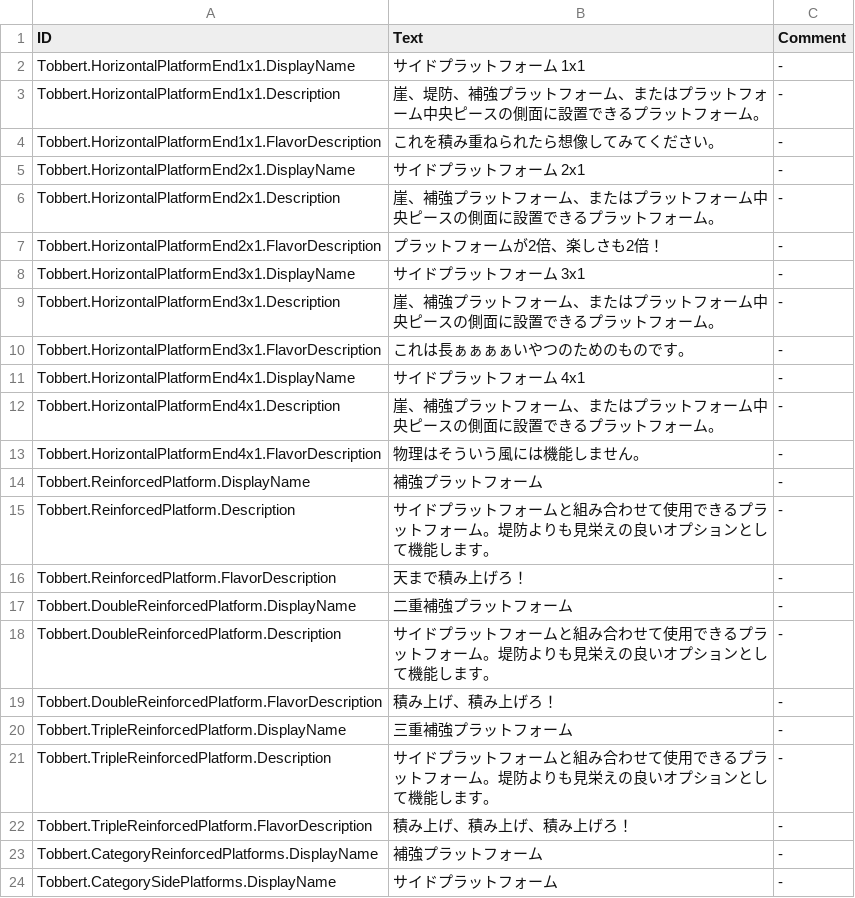
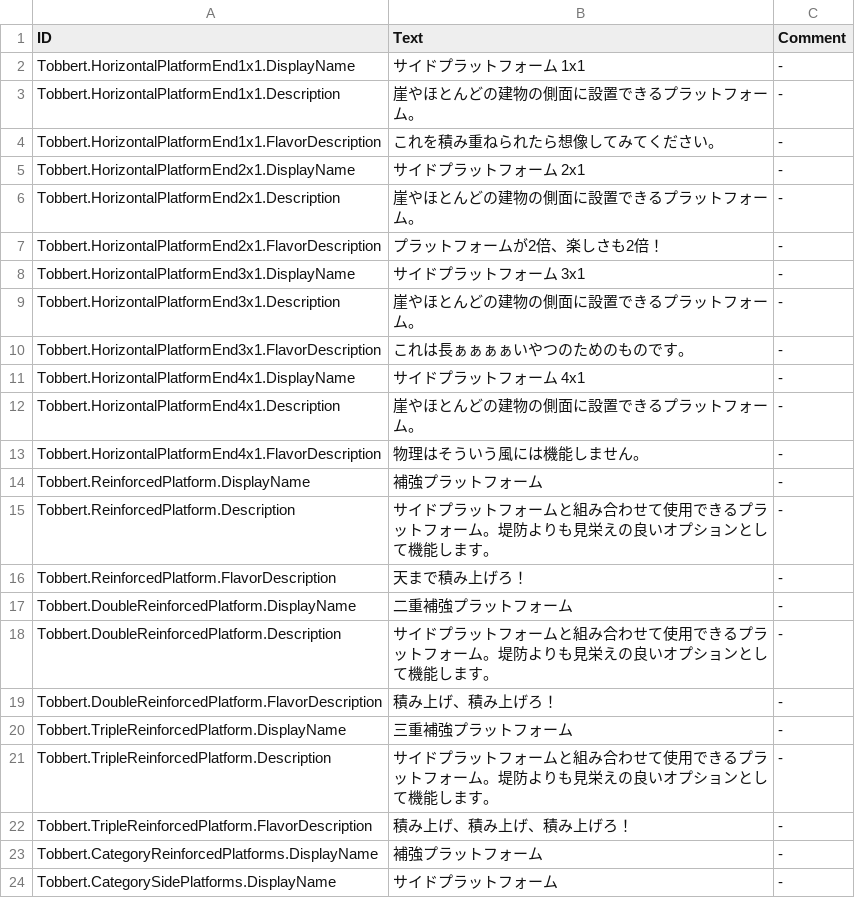
Before and after one commit to calloatti/More-Platforms, a CSV file: Version-1.0/Localizations/jaJP.csv, drawn as a sheet.

```diff
--- a/Version-1.0/Localizations/jaJP.csv
+++ b/Version-1.0/Localizations/jaJP.csv
@@ -2,12 +2,12 @@ ID,Text,Comment
 Tobbert.HorizontalPlatformEnd1x1.DisplayName,"サイドプラットフォーム 1x1","-"
-Tobbert.HorizontalPlatformEnd1x1.Description,"崖、堤防、補強プラットフォーム、またはプラットフォーム中央ピースの側面に設置できるプラットフォーム。","-"
+Tobbert.HorizontalPlatformEnd1x1.Description,"崖やほとんどの建物の側面に設置できるプラットフォーム。","-"
 Tobbert.HorizontalPlatformEnd1x1.FlavorDescription,"これを積み重ねられたら想像してみてください。","-"
 Tobbert.HorizontalPlatformEnd2x1.DisplayName,"サイドプラットフォーム 2x1","-"
-Tobbert.HorizontalPlatformEnd2x1.Description,"崖、補強プラットフォーム、またはプラットフォーム中央ピースの側面に設置できるプラットフォーム。","-"
+Tobbert.HorizontalPlatformEnd2x1.Description,"崖やほとんどの建物の側面に設置できるプラットフォーム。","-"
 Tobbert.HorizontalPlatformEnd2x1.FlavorDescription,"プラットフォームが2倍、楽しさも2倍！","-"
 Tobbert.HorizontalPlatformEnd3x1.DisplayName,"サイドプラットフォーム 3x1","-"
-Tobbert.HorizontalPlatformEnd3x1.Description,"崖、補強プラットフォーム、またはプラットフォーム中央ピースの側面に設置できるプラットフォーム。","-"
+Tobbert.HorizontalPlatformEnd3x1.Description,"崖やほとんどの建物の側面に設置できるプラットフォーム。","-"
 Tobbert.HorizontalPlatformEnd3x1.FlavorDescription,"これは長ぁぁぁぁいやつのためのものです。","-"
 Tobbert.HorizontalPlatformEnd4x1.DisplayName,"サイドプラットフォーム 4x1","-"
-Tobbert.HorizontalPlatformEnd4x1.Description,"崖、補強プラットフォーム、またはプラットフォーム中央ピースの側面に設置できるプラットフォーム。","-"
+Tobbert.HorizontalPlatformEnd4x1.Description,"崖やほとんどの建物の側面に設置できるプラットフォーム。","-"
 Tobbert.HorizontalPlatformEnd4x1.FlavorDescription,"物理はそういう風には機能しません。","-"
```
Also changed, not shown: Version-1.0/Localizations/plPL.csv, Version-1.0/Localizations/ruRU.csv, 37 other files.
